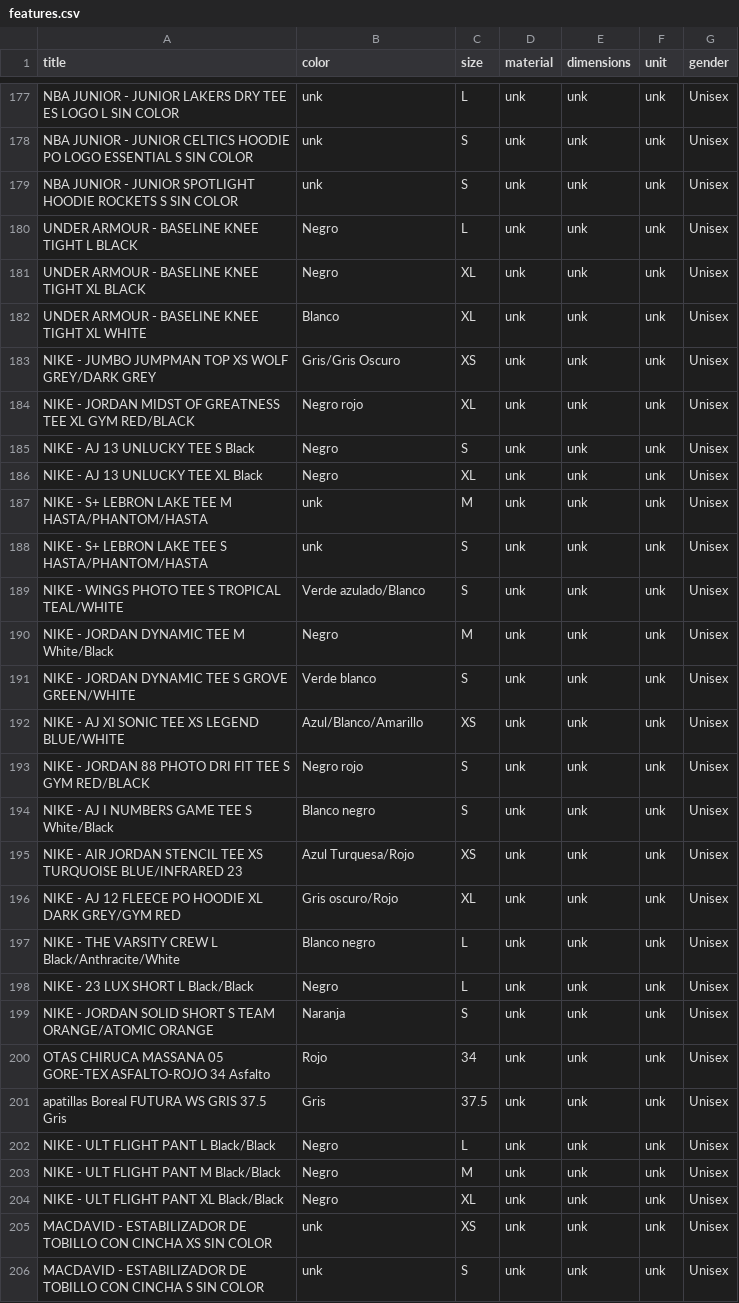
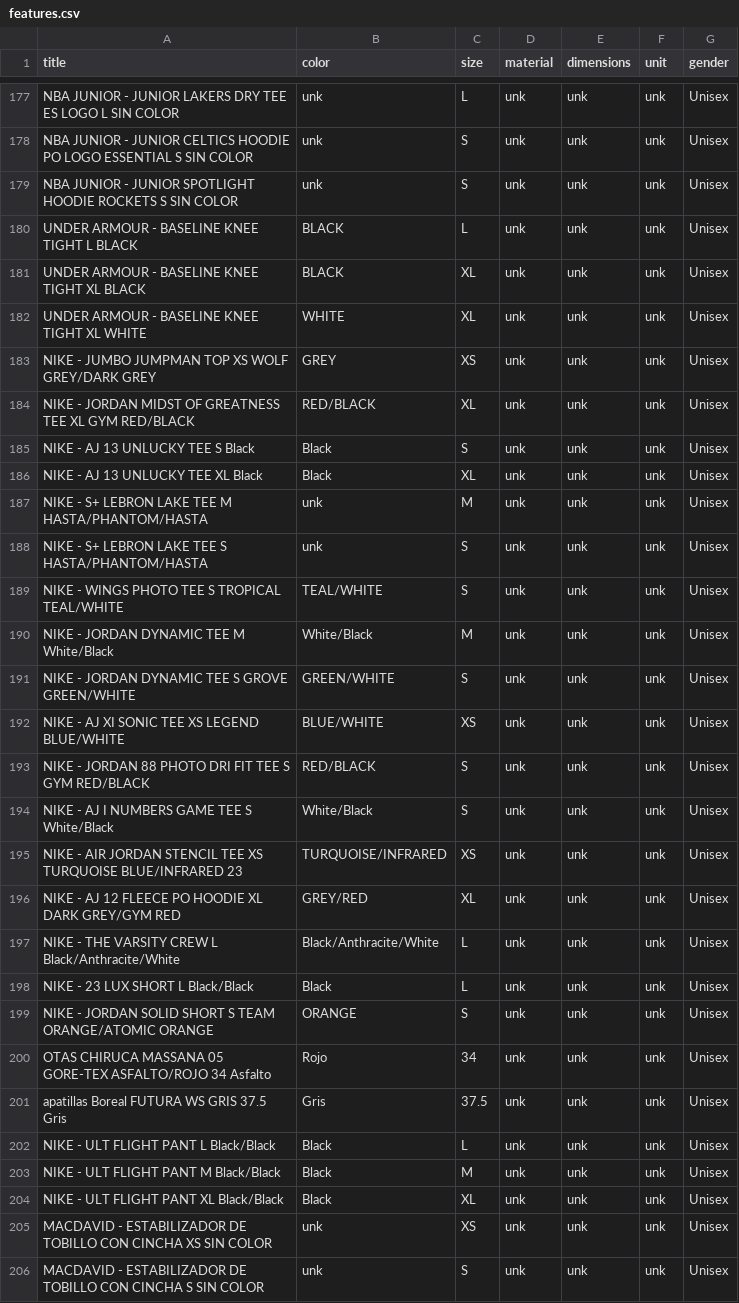
Before and after one commit to irg1008/Yoda-NER, a CSV file: assets/features.csv, drawn as a sheet; only a part is shown, gaps mark what is left out; the diff covers the shown part only.

```diff
--- a/assets/features.csv
+++ b/assets/features.csv
@@ -179,27 +179,27 @@ NBA JUNIOR - JUNIOR CELTICS HOODIE PO LOGO ESSENTIAL S SIN COLOR;unk;S;unk;unk;u
 NBA JUNIOR - JUNIOR SPOTLIGHT HOODIE ROCKETS S SIN COLOR;unk;S;unk;unk;unk;Unisex
-UNDER ARMOUR - BASELINE KNEE TIGHT L BLACK;Negro;L;unk;unk;unk;Unisex
-UNDER ARMOUR - BASELINE KNEE TIGHT XL BLACK;Negro;XL;unk;unk;unk;Unisex
-UNDER ARMOUR - BASELINE KNEE TIGHT XL WHITE;Blanco;XL;unk;unk;unk;Unisex
-NIKE - JUMBO JUMPMAN TOP XS WOLF GREY/DARK GREY;Gris/Gris Oscuro;XS;unk;unk;unk;Unisex
-NIKE - JORDAN MIDST OF GREATNESS TEE XL GYM RED/BLACK;Negro rojo;XL;unk;unk;unk;Unisex
-NIKE - AJ 13 UNLUCKY TEE S Black;Negro;S;unk;unk;unk;Unisex
-NIKE - AJ 13 UNLUCKY TEE XL Black;Negro;XL;unk;unk;unk;Unisex
+UNDER ARMOUR - BASELINE KNEE TIGHT L BLACK;BLACK;L;unk;unk;unk;Unisex
+UNDER ARMOUR - BASELINE KNEE TIGHT XL BLACK;BLACK;XL;unk;unk;unk;Unisex
+UNDER ARMOUR - BASELINE KNEE TIGHT XL WHITE;WHITE;XL;unk;unk;unk;Unisex
+NIKE - JUMBO JUMPMAN TOP XS WOLF GREY/DARK GREY;GREY;XS;unk;unk;unk;Unisex
+NIKE - JORDAN MIDST OF GREATNESS TEE XL GYM RED/BLACK;RED/BLACK;XL;unk;unk;unk;Unisex
+NIKE - AJ 13 UNLUCKY TEE S Black;Black;S;unk;unk;unk;Unisex
+NIKE - AJ 13 UNLUCKY TEE XL Black;Black;XL;unk;unk;unk;Unisex
 NIKE - S+ LEBRON LAKE TEE M HASTA/PHANTOM/HASTA;unk;M;unk;unk;unk;Unisex
 NIKE - S+ LEBRON LAKE TEE S HASTA/PHANTOM/HASTA;unk;S;unk;unk;unk;Unisex
-NIKE - WINGS PHOTO TEE S TROPICAL TEAL/WHITE;Verde azulado/Blanco;S;unk;unk;unk;Unisex
-NIKE - JORDAN DYNAMIC TEE M White/Black;Negro;M;unk;unk;unk;Unisex
-NIKE - JORDAN DYNAMIC TEE S GROVE GREEN/WHITE;Verde blanco;S;unk;unk;unk;Unisex
-NIKE - AJ XI SONIC TEE XS LEGEND BLUE/WHITE;Azul/Blanco/Amarillo;XS;unk;unk;unk;Unisex
-NIKE - JORDAN  88 PHOTO DRI FIT TEE S GYM RED/BLACK;Negro rojo;S;unk;unk;unk;Unisex
-NIKE - AJ I NUMBERS GAME TEE S White/Black;Blanco negro;S;unk;unk;unk;Unisex
-NIKE - AIR JORDAN STENCIL TEE XS TURQUOISE BLUE/INFRARED 23;Azul Turquesa/Rojo;XS;unk;unk;unk;Unisex
-NIKE - AJ 12 FLEECE PO HOODIE XL DARK GREY/GYM RED;Gris oscuro/Rojo;XL;unk;unk;unk;Unisex
-NIKE - THE VARSITY CREW L Black/Anthracite/White;Blanco negro;L;unk;unk;unk;Unisex
-NIKE - 23 LUX SHORT L Black/Black;Negro;L;unk;unk;unk;Unisex
-NIKE - JORDAN SOLID SHORT S TEAM ORANGE/ATOMIC ORANGE;Naranja;S;unk;unk;unk;Unisex
-OTAS CHIRUCA MASSANA 05 GORE-TEX ASFALTO-ROJO 34 Asfalto;Rojo;34;unk;unk;unk;Unisex
+NIKE - WINGS PHOTO TEE S TROPICAL TEAL/WHITE;TEAL/WHITE;S;unk;unk;unk;Unisex
+NIKE - JORDAN DYNAMIC TEE M White/Black;White/Black;M;unk;unk;unk;Unisex
+NIKE - JORDAN DYNAMIC TEE S GROVE GREEN/WHITE;GREEN/WHITE;S;unk;unk;unk;Unisex
+NIKE - AJ XI SONIC TEE XS LEGEND BLUE/WHITE;BLUE/WHITE;XS;unk;unk;unk;Unisex
+NIKE - JORDAN  88 PHOTO DRI FIT TEE S GYM RED/BLACK;RED/BLACK;S;unk;unk;unk;Unisex
+NIKE - AJ I NUMBERS GAME TEE S White/Black;White/Black;S;unk;unk;unk;Unisex
+NIKE - AIR JORDAN STENCIL TEE XS TURQUOISE BLUE/INFRARED 23;TURQUOISE/INFRARED;XS;unk;unk;unk;Unisex
+NIKE - AJ 12 FLEECE PO HOODIE XL DARK GREY/GYM RED;GREY/RED;XL;unk;unk;unk;Unisex
+NIKE - THE VARSITY CREW L Black/Anthracite/White;Black/Anthracite/White;L;unk;unk;unk;Unisex
+NIKE - 23 LUX SHORT L Black/Black;Black;L;unk;unk;unk;Unisex
+NIKE - JORDAN SOLID SHORT S TEAM ORANGE/ATOMIC ORANGE;ORANGE;S;unk;unk;unk;Unisex
+OTAS CHIRUCA MASSANA 05 GORE-TEX ASFALTO/ROJO 34 Asfalto;Rojo;34;unk;unk;unk;Unisex
 apatillas Boreal FUTURA WS GRIS 37.5 Gris;Gris;37.5;unk;unk;unk;Unisex
-NIKE - ULT FLIGHT PANT L Black/Black;Negro;L;unk;unk;unk;Unisex
-NIKE - ULT FLIGHT PANT M Black/Black;Negro;M;unk;unk;unk;Unisex
-NIKE - ULT FLIGHT PANT XL Black/Black;Negro;XL;unk;unk;unk;Unisex
+NIKE - ULT FLIGHT PANT L Black/Black;Black;L;unk;unk;unk;Unisex
+NIKE - ULT FLIGHT PANT M Black/Black;Black;M;unk;unk;unk;Unisex
+NIKE - ULT FLIGHT PANT XL Black/Black;Black;XL;unk;unk;unk;Unisex
 MACDAVID - ESTABILIZADOR DE TOBILLO CON CINCHA XS SIN COLOR;unk;XS;unk;unk;unk;Unisex
```
Also changed, not shown: 110 edited cells elsewhere in this file, 6 other files.
